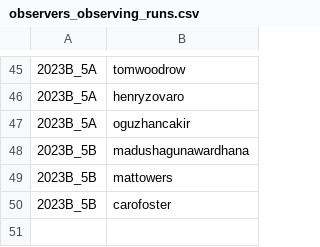
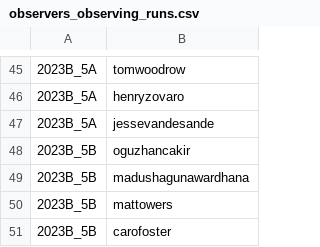
Before and after one commit to samvaughan/hector-database, a CSV file: observers_observing_runs.csv, drawn as a sheet; only a part is shown, gaps mark what is left out; addresses are those after the commit; the diff names each change by its address in the sheet, - before the commit and + after, or states it on an @@ line.

```diff
--- a/observers_observing_runs.csv
+++ b/observers_observing_runs.csv
+row 47: 2023B_5A | jessevandesande
-A48: 2023B_5A
+A48: 2023B_5B
```
Also changed, not shown: observed_tiles.csv, 1 other file.
